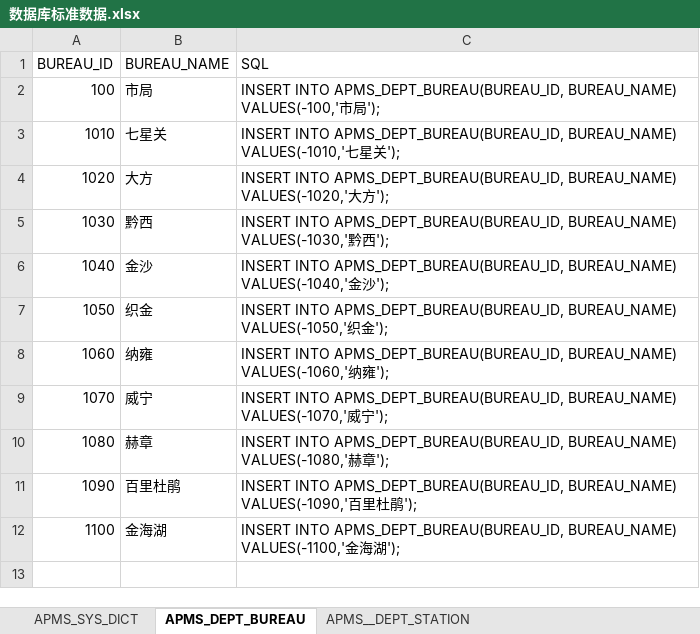
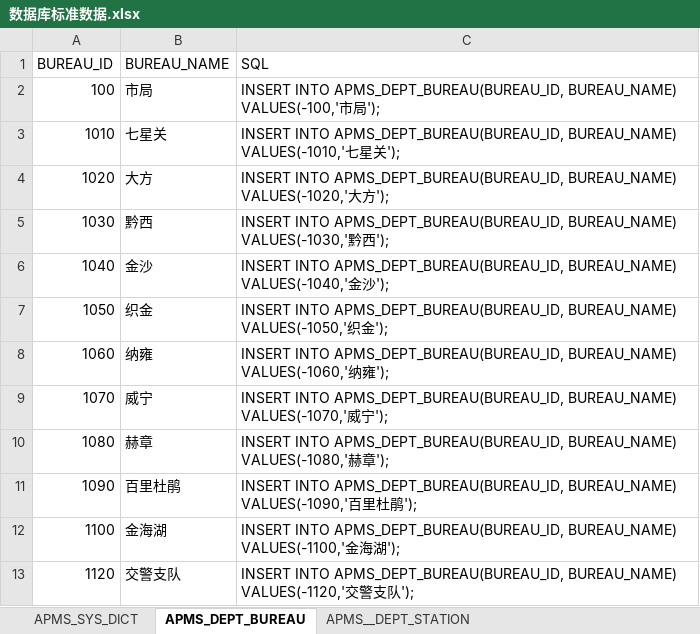
Before and after one commit to FOUNDERCOM/APMS, an Excel workbook: db/数据库标准数据.xlsx, sheet APMS_DEPT_BUREAU, drawn as a sheet; values as stored, in another font and other column widths than the file's, no borders; the diff names each change by its address in the sheet, - before the commit and + after, or states it on an @@ line.

```diff
--- a/db/数据库标准数据.xlsx (sheet APMS_DEPT_BUREAU)
+++ b/db/数据库标准数据.xlsx (sheet APMS_DEPT_BUREAU)
+row 13: 1120 | 交警支队 | INSERT INTO APMS_DEPT_BUREAU(BUREAU_ID, BUREAU_NAME) VALUES(-1120,'交警支队');
```
Also changed, not shown: sheet APMS__DEPT_STATION, 24 other files.
